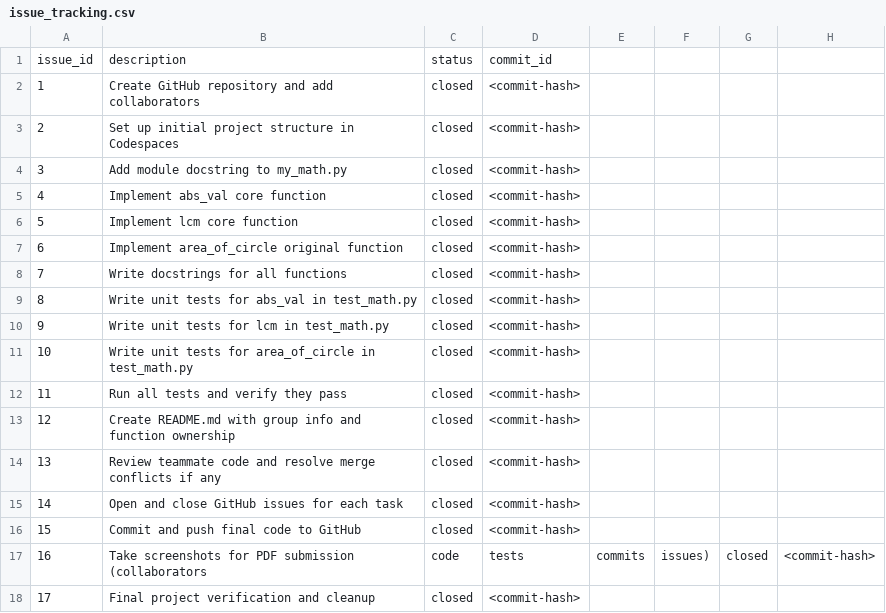
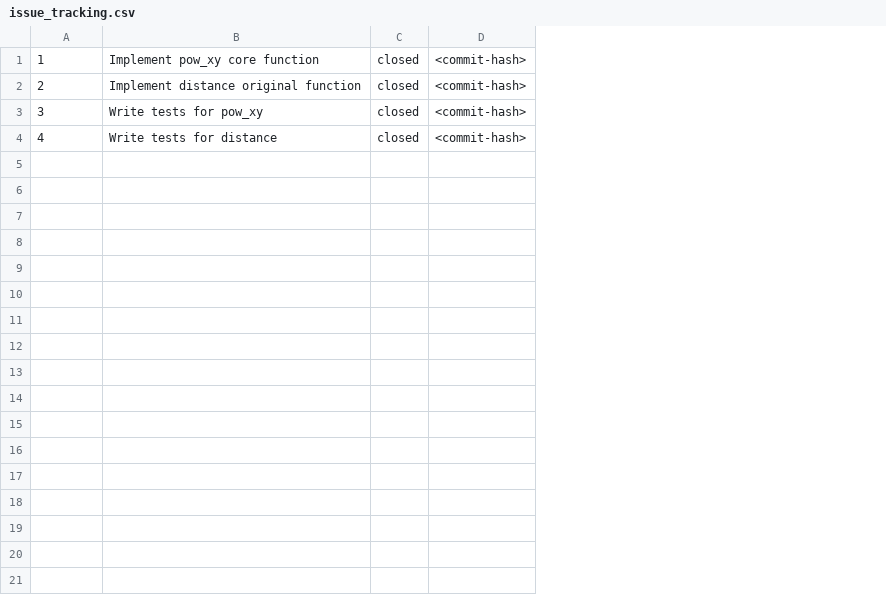
Before and after one commit to Amorian14/ET574-M-ProjectII-Group2, a CSV file: issue_tracking.csv, drawn as a sheet; removed rows and columns are numbered as before the commit, all else as after; the diff names each change by its address in the sheet, - before the commit and + after, or states it on an @@ line.

Commit message:
add my pow_xy and distance functions

```diff
--- a/issue_tracking.csv
+++ b/issue_tracking.csv
-column B, rows 2-5: Create GitHub repository and add collaborators | Set up initial project structure in Codespaces | Add module docstring to my_math.py | Implement abs_val core function
+column B, rows 1-4: Implement pow_xy core function | Implement distance original function | Write tests for pow_xy | Write tests for distance
-column E, empty
-column F, empty
-column G, empty
-column H, empty
-row 1: issue_id | description | status | commit_id
-row 6: 5 | Implement lcm core function | closed | <commit-hash>
-row 7: 6 | Implement area_of_circle original function | closed | <commit-hash>
-row 8: 7 | Write docstrings for all functions | closed | <commit-hash>
-row 9: 8 | Write unit tests for abs_val in test_math.py | closed | <commit-hash>
-row 10: 9 | Write unit tests for lcm in test_math.py | closed | <commit-hash>
-row 11: 10 | Write unit tests for area_of_circle in test_math.py | closed | <commit-hash>
-row 12: 11 | Run all tests and verify they pass | closed | <commit-hash>
-row 13: 12 | Create README.md with group info and function ownership | closed | <commit-hash>
-row 14: 13 | Review teammate code and resolve merge conflicts if any | closed | <commit-hash>
-row 15: 14 | Open and close GitHub issues for each task | closed | <commit-hash>
-row 16: 15 | Commit and push final code to GitHub | closed | <commit-hash>
-row 17: 16 | Take screenshots for PDF submission (collaborators | code | tests | commits | issues) | closed | <commit-hash>
-row 18: 17 | Final project verification and cleanup | closed | <commit-hash>
```
Also changed, not shown: 3 other files.
